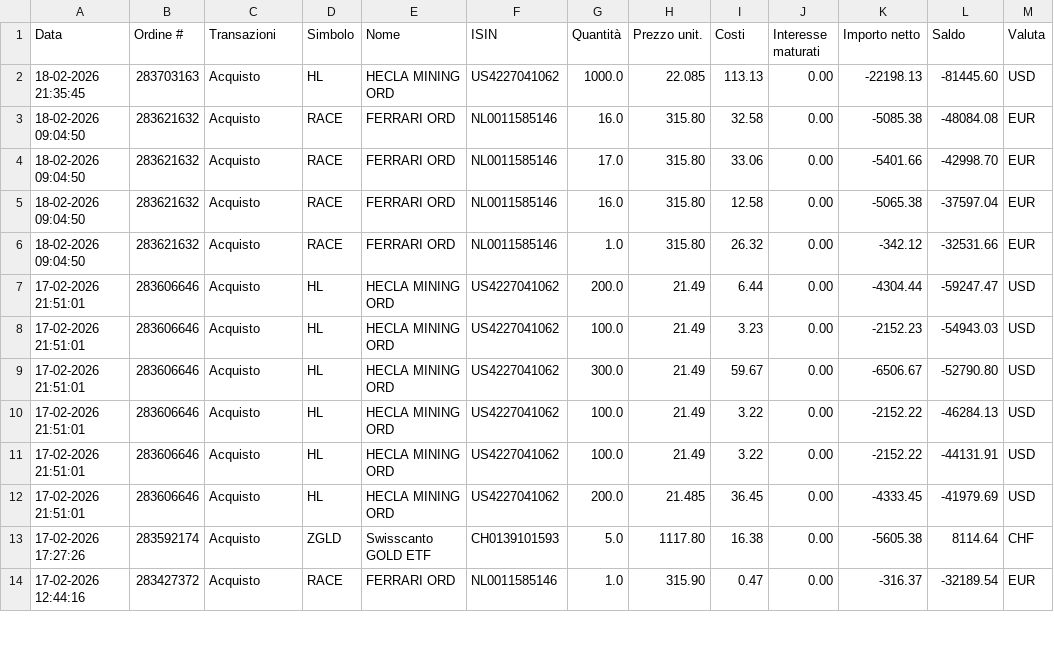
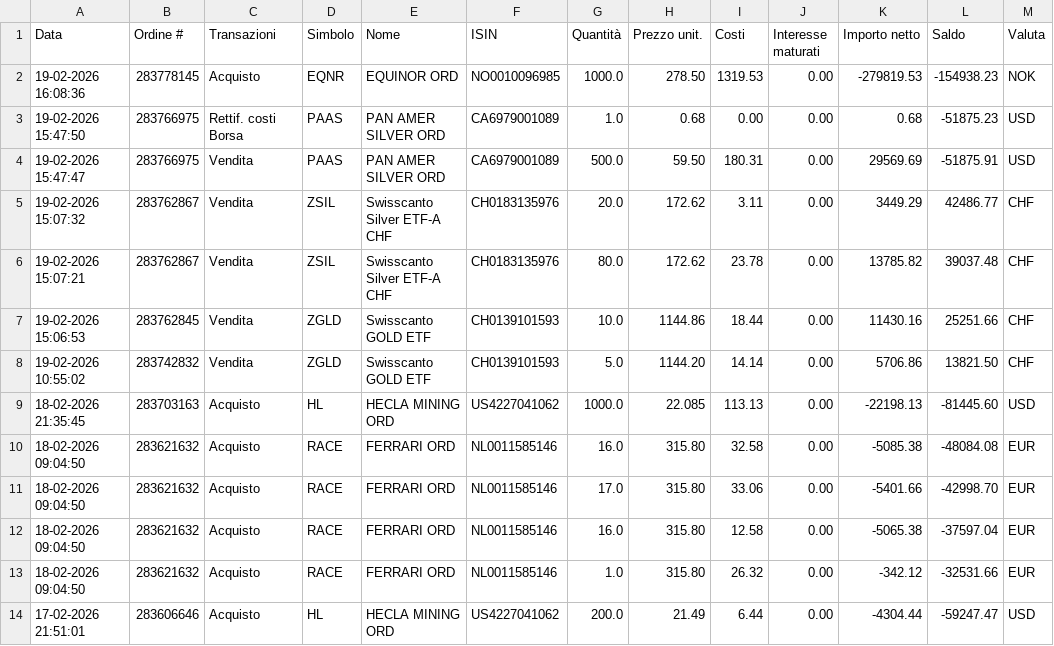
Before and after one commit to rressi/my-portfolio-notebooks, a CSV file: data/transactions-from-01022026-to-19022026.csv (was data/transactions-from-01022026-to-18022026.csv), drawn as a sheet; only a part is shown; the shorter side is filled out with more unchanged rows; the diff names each change by its address in the sheet, - before the commit and + after, or states it on an @@ line.

```diff
--- a/data/transactions-from-01022026-to-18022026.csv
+++ b/data/transactions-from-01022026-to-19022026.csv
+row 2: 19-02-2026 16:08:36 | 283778145 | Acquisto | EQNR | EQUINOR ORD | NO0010096985 | 1000.0 | 278.50 | 1319.53 | 0.00 | -279819.53 | -154938.23 | NOK
+row 3: 19-02-2026 15:47:50 | 283766975 | Rettif. costi Borsa | PAAS | PAN AMER SILVER ORD | CA6979001089 | 1.0 | 0.68 | 0.00 | 0.00 | 0.68 | -51875.23 | USD
+row 4: 19-02-2026 15:47:47 | 283766975 | Vendita | PAAS | PAN AMER SILVER ORD | CA6979001089 | 500.0 | 59.50 | 180.31 | 0.00 | 29569.69 | -51875.91 | USD
+row 5: 19-02-2026 15:07:32 | 283762867 | Vendita | ZSIL | Swisscanto Silver ETF-A CHF | CH0183135976 | 20.0 | 172.62 | 3.11 | 0.00 | 3449.29 | 42486.77 | CHF
+row 6: 19-02-2026 15:07:21 | 283762867 | Vendita | ZSIL | Swisscanto Silver ETF-A CHF | CH0183135976 | 80.0 | 172.62 | 23.78 | 0.00 | 13785.82 | 39037.48 | CHF
+row 7: 19-02-2026 15:06:53 | 283762845 | Vendita | ZGLD | Swisscanto GOLD ETF | CH0139101593 | 10.0 | 1144.86 | 18.44 | 0.00 | 11430.16 | 25251.66 | CHF
+row 8: 19-02-2026 10:55:02 | 283742832 | Vendita | ZGLD | Swisscanto GOLD ETF | CH0139101593 | 5.0 | 1144.20 | 14.14 | 0.00 | 5706.86 | 13821.50 | CHF
```
Also changed, not shown: 49 other files.
